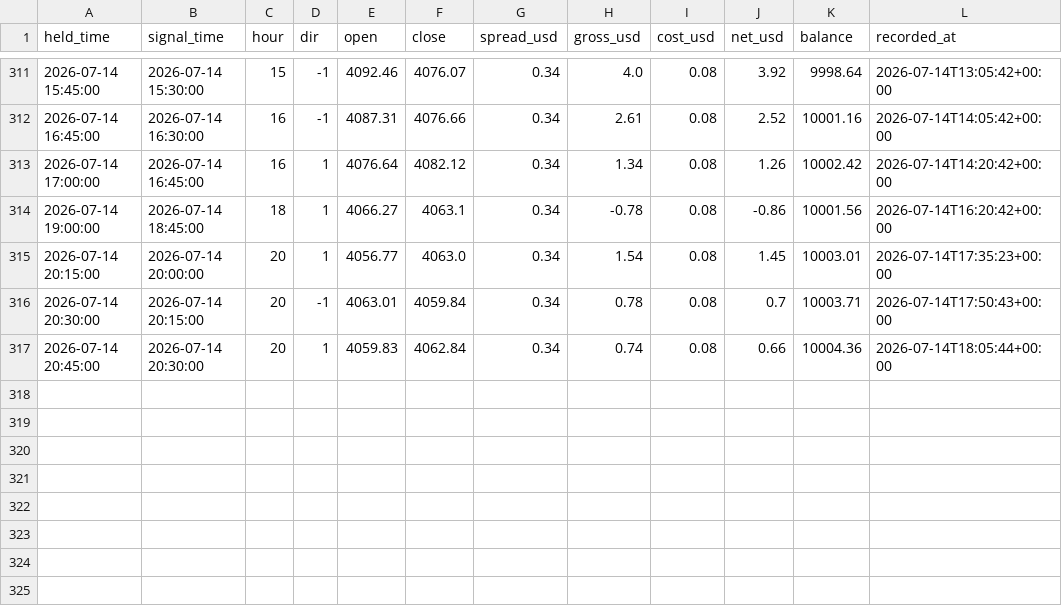
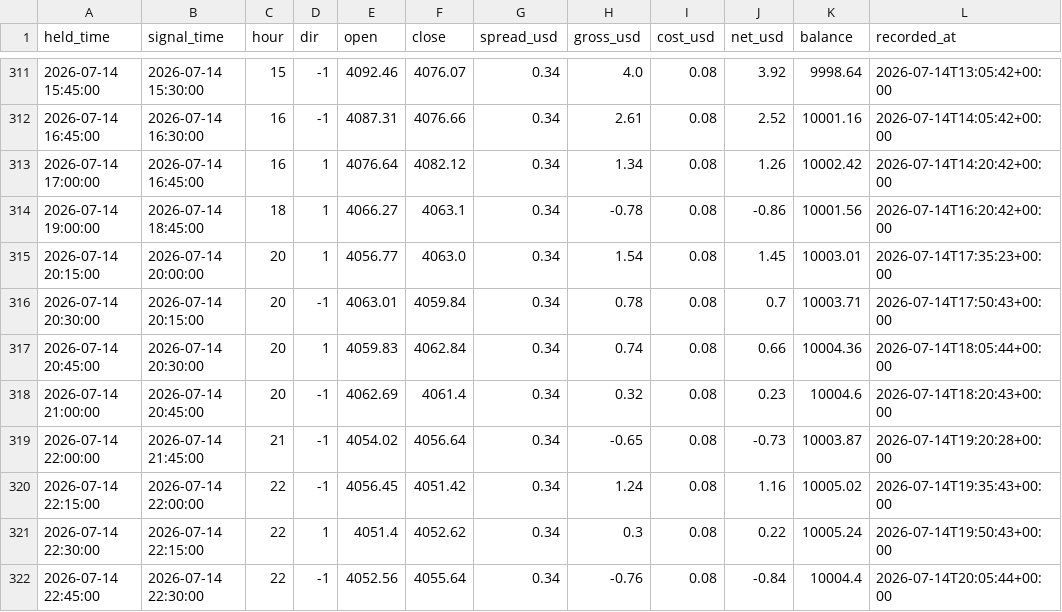
Before and after one commit to gibeongideon/MT5-Forex-Trader-AI, a CSV file: data/v5_runs/fade_paper_trades.csv, drawn as a sheet; only a part is shown, gaps mark what is left out.

```diff
--- a/data/v5_runs/fade_paper_trades.csv
+++ b/data/v5_runs/fade_paper_trades.csv
@@ -317 +317,6 @@ held_time,signal_time,hour,dir,open,close,spread_usd,gross_usd,cost_usd,net_usd,
 2026-07-14 20:45:00,2026-07-14 20:30:00,20,1,4059.83,4062.84,0.34,0.74,0.08,0.66,10004.36,2026-07-14T18:05:44+00:00
+2026-07-14 21:00:00,2026-07-14 20:45:00,20,-1,4062.69,4061.4,0.34,0.32,0.08,0.23,10004.6,2026-07-14T18:20:43+00:00
+2026-07-14 22:00:00,2026-07-14 21:45:00,21,-1,4054.02,4056.64,0.34,-0.65,0.08,-0.73,10003.87,2026-07-14T19:20:28+00:00
+2026-07-14 22:15:00,2026-07-14 22:00:00,22,-1,4056.45,4051.42,0.34,1.24,0.08,1.16,10005.02,2026-07-14T19:35:43+00:00
+2026-07-14 22:30:00,2026-07-14 22:15:00,22,1,4051.4,4052.62,0.34,0.3,0.08,0.22,10005.24,2026-07-14T19:50:43+00:00
+2026-07-14 22:45:00,2026-07-14 22:30:00,22,-1,4052.56,4055.64,0.34,-0.76,0.08,-0.84,10004.4,2026-07-14T20:05:44+00:00
```
Also changed, not shown: data/v5_runs/challenge_dryrun_log.csv, 12 other files.
